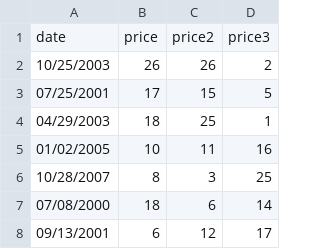
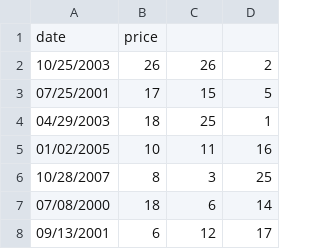
Before and after one commit to Shuwei-zhang/PowerBook, a CSV file: data.csv, drawn as a sheet; only a part is shown.

Commit message:
Update data.csv

```diff
--- a/data.csv
+++ b/data.csv
@@ -1,2 +1,2 @@
-date,price,price2,price3
+date,price
 10/25/2003,26,26,2
```
